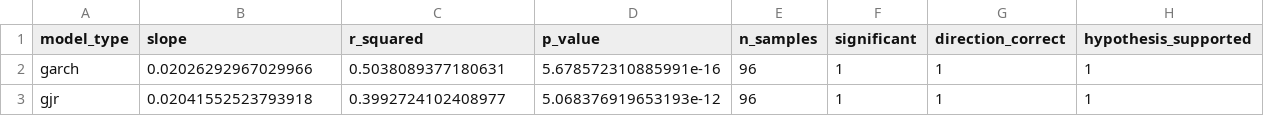
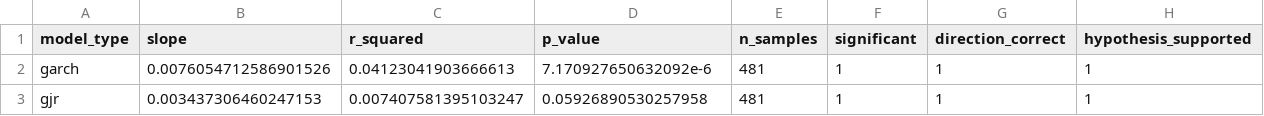
Before and after one commit to brandonyee-cs/Event-Driven-Model, a CSV file: results/hypothesis2/results_fda/fda_h2.2_post_event_volatility_persistence_extends_elevated_returns_summary.csv, drawn as a sheet.

```diff
--- a/results/hypothesis2/results_fda/fda_h2.2_post_event_volatility_persistence_extends_elevated_returns_summary.csv
+++ b/results/hypothesis2/results_fda/fda_h2.2_post_event_volatility_persistence_extends_elevated_returns_summary.csv
@@ -1,3 +1,3 @@
 model_type,slope,r_squared,p_value,n_samples,significant,direction_correct,hypothesis_supported
-garch,0.02026292967029966,0.5038089377180631,5.678572310885991e-16,96,1,1,1
-gjr,0.02041552523793918,0.3992724102408977,5.068376919653193e-12,96,1,1,1
+garch,0.0076054712586901526,0.04123041903666613,7.170927650632092e-6,481,1,1,1
+gjr,0.003437306460247153,0.007407581395103247,0.05926890530257958,481,1,1,1
```
Also changed, not shown: results/hypothesis2/results_earnings/earnings_h2.1_pre_event_volatility_innovations_predict_returns_summary.csv, results/hypothesis2/results_earnings/earnings_h2.2_post_event_volatility_persistence_extends_elevated_returns_summary.csv, 29 other files.
